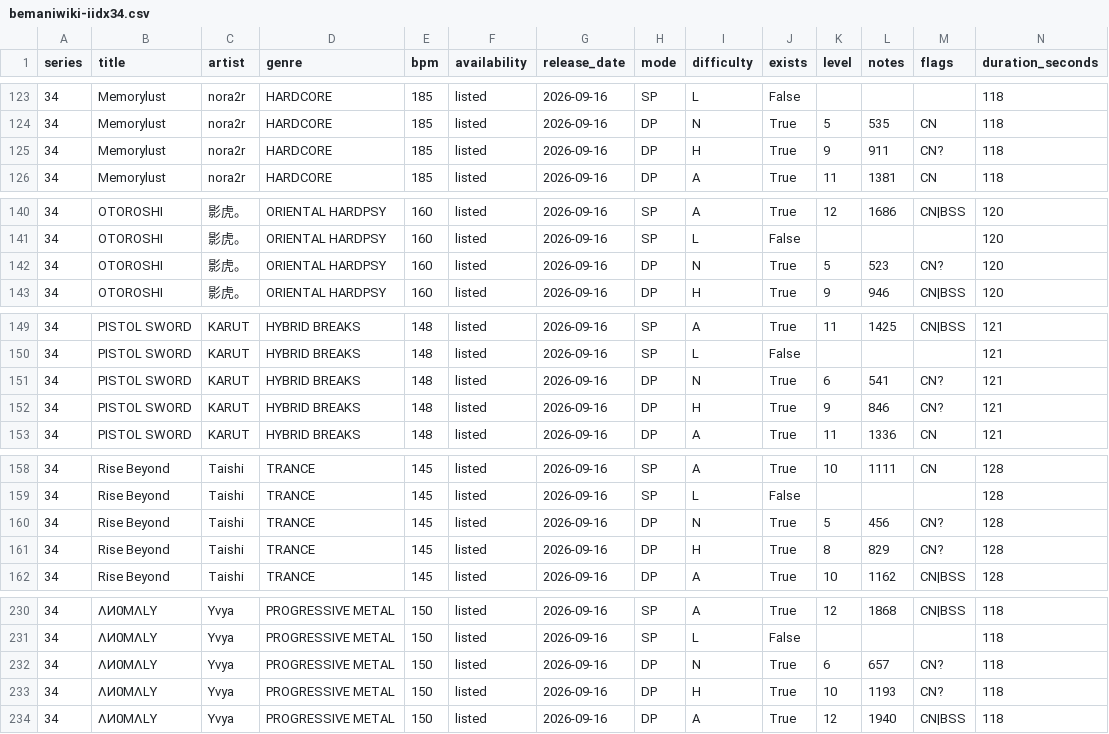
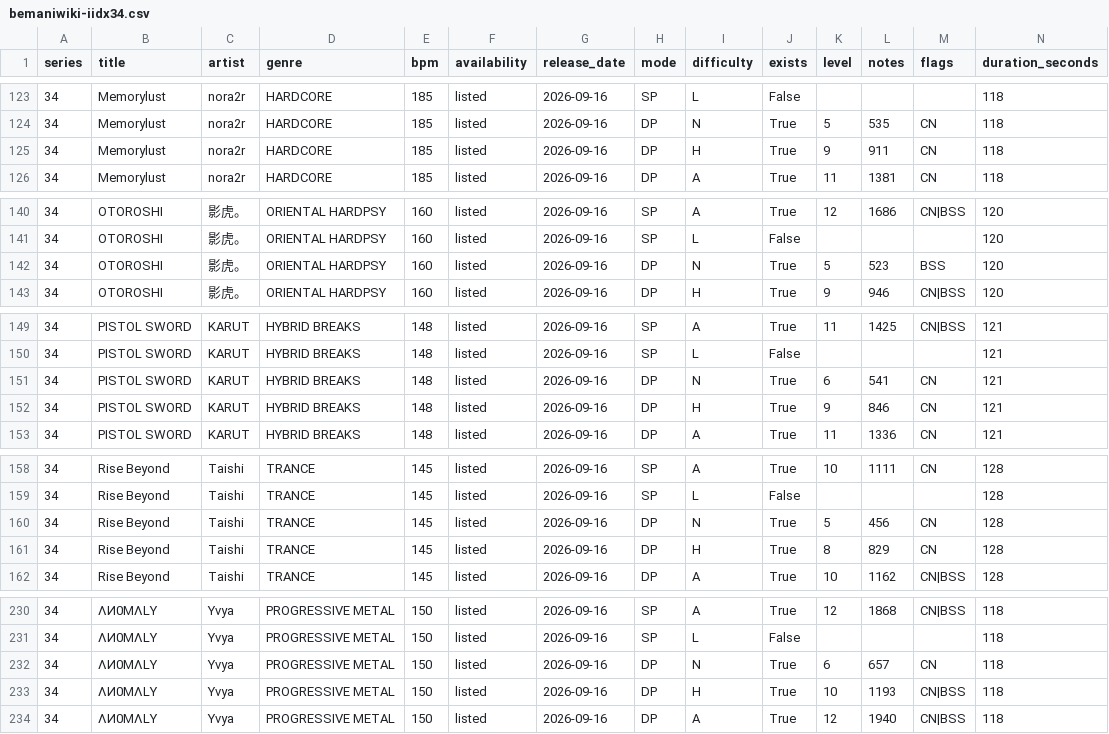
Before and after one commit to MASA-6cha/iidx-song-data, a CSV file: data/bemaniwiki-iidx34.csv, drawn as a sheet; only a part is shown, gaps mark what is left out; the diff covers the shown part only.

```diff
--- a/data/bemaniwiki-iidx34.csv
+++ b/data/bemaniwiki-iidx34.csv
@@ -124,3 +124,3 @@
 34,Memorylust,nora2r,HARDCORE,185,listed,2026-09-16,DP,N,True,5,535,CN,118
-34,Memorylust,nora2r,HARDCORE,185,listed,2026-09-16,DP,H,True,9,911,CN?,118
+34,Memorylust,nora2r,HARDCORE,185,listed,2026-09-16,DP,H,True,9,911,CN,118
 34,Memorylust,nora2r,HARDCORE,185,listed,2026-09-16,DP,A,True,11,1381,CN,118
@@ -141,3 +141,3 @@
 34,OTOROSHI,影虎。,ORIENTAL HARDPSY,160,listed,2026-09-16,SP,L,False,,,,120
-34,OTOROSHI,影虎。,ORIENTAL HARDPSY,160,listed,2026-09-16,DP,N,True,5,523,CN?,120
+34,OTOROSHI,影虎。,ORIENTAL HARDPSY,160,listed,2026-09-16,DP,N,True,5,523,BSS,120
 34,OTOROSHI,影虎。,ORIENTAL HARDPSY,160,listed,2026-09-16,DP,H,True,9,946,CN|BSS,120
@@ -150,4 +150,4 @@
 34,PISTOL SWORD,KARUT,HYBRID BREAKS,148,listed,2026-09-16,SP,L,False,,,,121
-34,PISTOL SWORD,KARUT,HYBRID BREAKS,148,listed,2026-09-16,DP,N,True,6,541,CN?,121
-34,PISTOL SWORD,KARUT,HYBRID BREAKS,148,listed,2026-09-16,DP,H,True,9,846,CN?,121
+34,PISTOL SWORD,KARUT,HYBRID BREAKS,148,listed,2026-09-16,DP,N,True,6,541,CN,121
+34,PISTOL SWORD,KARUT,HYBRID BREAKS,148,listed,2026-09-16,DP,H,True,9,846,CN,121
 34,PISTOL SWORD,KARUT,HYBRID BREAKS,148,listed,2026-09-16,DP,A,True,11,1336,CN,121
@@ -159,4 +159,4 @@
 34,Rise Beyond,Taishi,TRANCE,145,listed,2026-09-16,SP,L,False,,,,128
-34,Rise Beyond,Taishi,TRANCE,145,listed,2026-09-16,DP,N,True,5,456,CN?,128
-34,Rise Beyond,Taishi,TRANCE,145,listed,2026-09-16,DP,H,True,8,829,CN?,128
+34,Rise Beyond,Taishi,TRANCE,145,listed,2026-09-16,DP,N,True,5,456,CN,128
+34,Rise Beyond,Taishi,TRANCE,145,listed,2026-09-16,DP,H,True,8,829,CN,128
 34,Rise Beyond,Taishi,TRANCE,145,listed,2026-09-16,DP,A,True,10,1162,CN|BSS,128
@@ -231,4 +231,4 @@
 34,ΛИ0MΛLY,Yvya,PROGRESSIVE METAL,150,listed,2026-09-16,SP,L,False,,,,118
-34,ΛИ0MΛLY,Yvya,PROGRESSIVE METAL,150,listed,2026-09-16,DP,N,True,6,657,CN?,118
-34,ΛИ0MΛLY,Yvya,PROGRESSIVE METAL,150,listed,2026-09-16,DP,H,True,10,1193,CN?,118
+34,ΛИ0MΛLY,Yvya,PROGRESSIVE METAL,150,listed,2026-09-16,DP,N,True,6,657,CN,118
+34,ΛИ0MΛLY,Yvya,PROGRESSIVE METAL,150,listed,2026-09-16,DP,H,True,10,1193,CN|BSS,118
 34,ΛИ0MΛLY,Yvya,PROGRESSIVE METAL,150,listed,2026-09-16,DP,A,True,12,1940,CN|BSS,118
```
Also changed, not shown: 92 edited cells elsewhere in this file, 2 other files.
